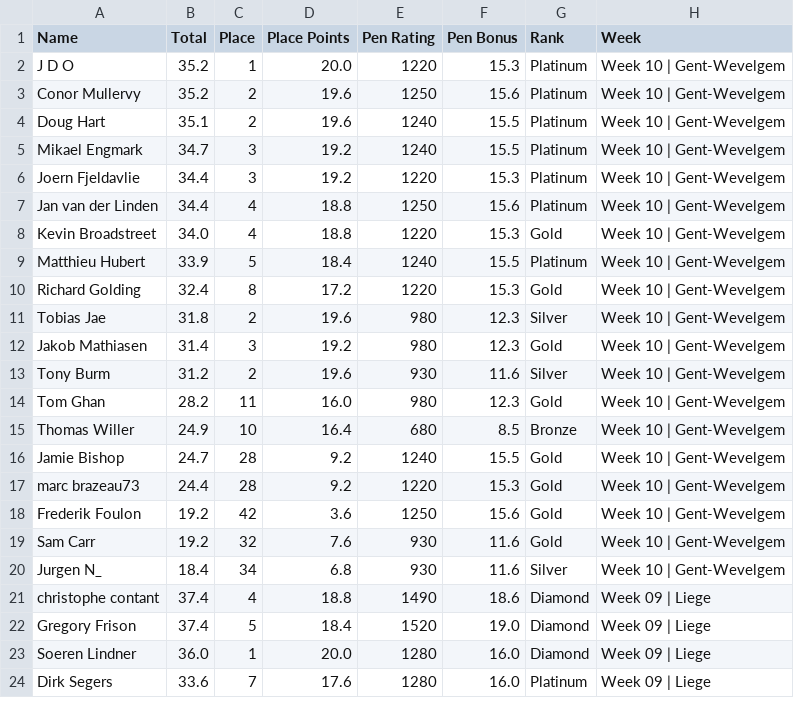
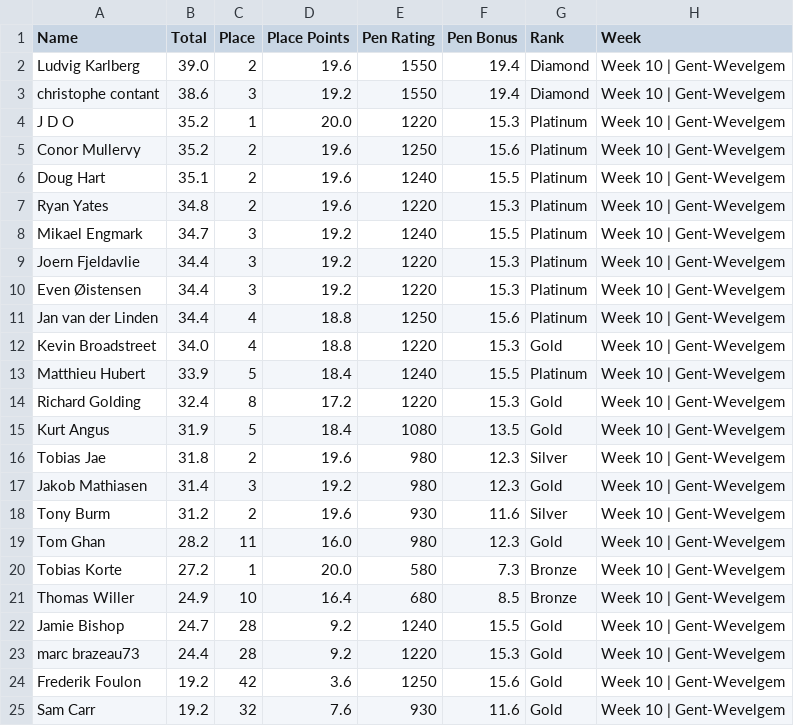
Before and after one commit to somaek/somaek.github.io, a CSV file: classicsW.csv, drawn as a sheet; only a part is shown; the shorter side is filled out with more unchanged rows.

Commit message:
Flat: latest data (2025-11-30T16:22:05.922Z) {   "date": "2025-11-30T16:22:05.922Z",   "files": [     {       "name": "arwr.csv",       "deltaBytes": 38,       "source": "https://docs.google.com/spreadsheets/d/e/2PACX-1vTFFpRBp56INVL1XqmHbGBrISvVdzqQ1C3N-sf9xox4oJugyPqYw7OwbxpkyolEjx8BPIkd7mb2ICza/pub?gid=745704294&single=true&output=csv"     },     {       "name": "classicsW.csv",       "deltaBytes": 412,       "source": "https://docs.google.com/spreadsheets/d/e/2PACX-1vRvhxu0K_Xo9xfMRuphtXMsu4NDZejmGdOMvQW-H1NackeL8_LvkIonBTkc2nAxAAJUbobOnL4E_dJh/pub?gid=1269985083&single=true&output=csv"     },     {       "name": "classicsL.csv",       "deltaBytes": 151,       "source": "https://docs.google.com/spreadsheets/d/e/2PACX-1vRvhxu0K_Xo9xfMRuphtXMsu4NDZejmGdOMvQW-H1NackeL8_LvkIonBTkc2nAxAAJUbobOnL4E_dJh/pub?gid=1430084053&single=true&output=csv"     }   ] }

```diff
--- a/classicsW.csv
+++ b/classicsW.csv
@@ -1,2 +1,4 @@
 Name,Total,Place,Place Points,Pen Rating,Pen Bonus,Rank,Week
+Ludvig Karlberg,39.0,2,19.6,1550,19.4,Diamond,Week 10 | Gent-Wevelgem
+christophe contant,38.6,3,19.2,1550,19.4,Diamond,Week 10 | Gent-Wevelgem
 J D O,35.2,1,20.0,1220,15.3,Platinum,Week 10 | Gent-Wevelgem
@@ -4,4 +6,6 @@ Conor Mullervy,35.2,2,19.6,1250,15.6,Platinum,Week 10 | Gent-Wevelgem
 Doug Hart,35.1,2,19.6,1240,15.5,Platinum,Week 10 | Gent-Wevelgem
+Ryan Yates,34.8,2,19.6,1220,15.3,Platinum,Week 10 | Gent-Wevelgem
 Mikael Engmark,34.7,3,19.2,1240,15.5,Platinum,Week 10 | Gent-Wevelgem
 Joern Fjeldavlie,34.4,3,19.2,1220,15.3,Platinum,Week 10 | Gent-Wevelgem
+Even Øistensen,34.4,3,19.2,1220,15.3,Platinum,Week 10 | Gent-Wevelgem
 Jan van der Linden,34.4,4,18.8,1250,15.6,Platinum,Week 10 | Gent-Wevelgem
@@ -10,2 +14,3 @@ Matthieu Hubert,33.9,5,18.4,1240,15.5,Platinum,Week 10 | Gent-Wevelgem
 Richard Golding,32.4,8,17.2,1220,15.3,Gold,Week 10 | Gent-Wevelgem
+Kurt Angus,31.9,5,18.4,1080,13.5,Gold,Week 10 | Gent-Wevelgem
 Tobias Jae,31.8,2,19.6,980,12.3,Silver,Week 10 | Gent-Wevelgem
@@ -14,2 +19,3 @@ Tony Burm,31.2,2,19.6,930,11.6,Silver,Week 10 | Gent-Wevelgem
 Tom Ghan,28.2,11,16.0,980,12.3,Gold,Week 10 | Gent-Wevelgem
+Tobias Korte,27.2,1,20.0,580,7.3,Bronze,Week 10 | Gent-Wevelgem
 Thomas Willer,24.9,10,16.4,680,8.5,Bronze,Week 10 | Gent-Wevelgem
```
Also changed, not shown: arwr.csv, classicsL.csv.
